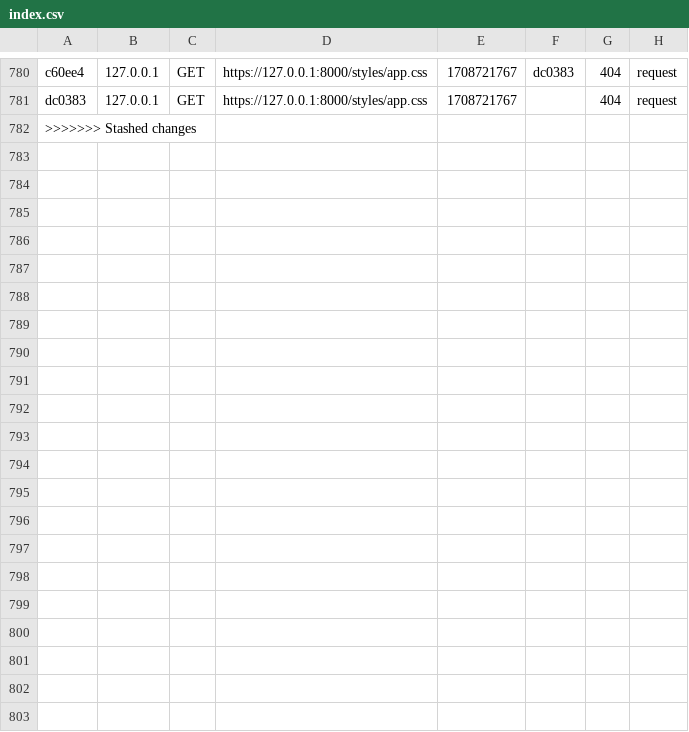
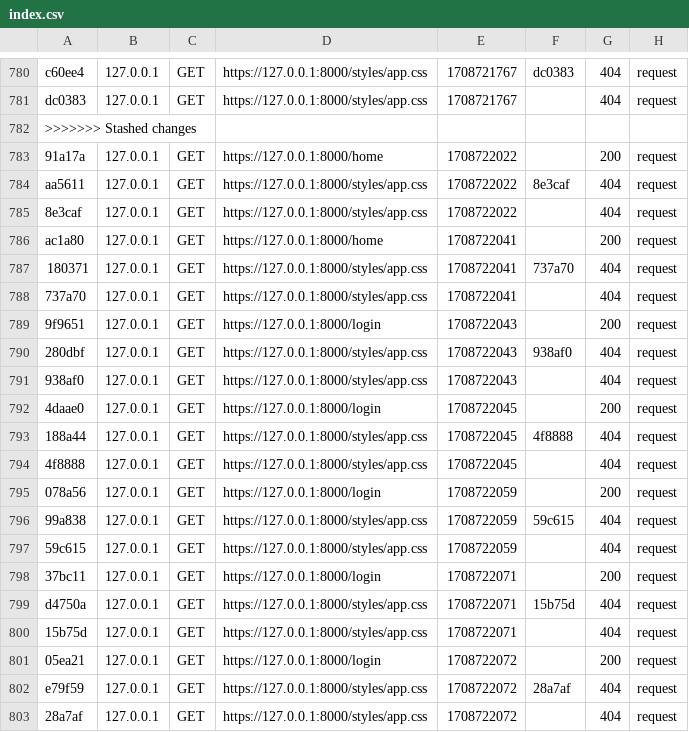
Before and after one commit to pjoron/SymfonyS6, a CSV file: var/cache/dev/profiler/index.csv, drawn as a sheet; only a part is shown, gaps mark what is left out.

```diff
--- a/var/cache/dev/profiler/index.csv
+++ b/var/cache/dev/profiler/index.csv
@@ -782 +782,22 @@ dc0383,127.0.0.1,GET,https://127.0.0.1:8000/styles/app.css,1708721767,,404,reque
 >>>>>>> Stashed changes
+91a17a,127.0.0.1,GET,https://127.0.0.1:8000/home,1708722022,,200,request
+aa5611,127.0.0.1,GET,https://127.0.0.1:8000/styles/app.css,1708722022,8e3caf,404,request
+8e3caf,127.0.0.1,GET,https://127.0.0.1:8000/styles/app.css,1708722022,,404,request
+ac1a80,127.0.0.1,GET,https://127.0.0.1:8000/home,1708722041,,200,request
+180371,127.0.0.1,GET,https://127.0.0.1:8000/styles/app.css,1708722041,737a70,404,request
+737a70,127.0.0.1,GET,https://127.0.0.1:8000/styles/app.css,1708722041,,404,request
+9f9651,127.0.0.1,GET,https://127.0.0.1:8000/login,1708722043,,200,request
+280dbf,127.0.0.1,GET,https://127.0.0.1:8000/styles/app.css,1708722043,938af0,404,request
+938af0,127.0.0.1,GET,https://127.0.0.1:8000/styles/app.css,1708722043,,404,request
+4daae0,127.0.0.1,GET,https://127.0.0.1:8000/login,1708722045,,200,request
+188a44,127.0.0.1,GET,https://127.0.0.1:8000/styles/app.css,1708722045,4f8888,404,request
+4f8888,127.0.0.1,GET,https://127.0.0.1:8000/styles/app.css,1708722045,,404,request
+078a56,127.0.0.1,GET,https://127.0.0.1:8000/login,1708722059,,200,request
+99a838,127.0.0.1,GET,https://127.0.0.1:8000/styles/app.css,1708722059,59c615,404,request
+59c615,127.0.0.1,GET,https://127.0.0.1:8000/styles/app.css,1708722059,,404,request
+37bc11,127.0.0.1,GET,https://127.0.0.1:8000/login,1708722071,,200,request
+d4750a,127.0.0.1,GET,https://127.0.0.1:8000/styles/app.css,1708722071,15b75d,404,request
+15b75d,127.0.0.1,GET,https://127.0.0.1:8000/styles/app.css,1708722071,,404,request
+05ea21,127.0.0.1,GET,https://127.0.0.1:8000/login,1708722072,,200,request
+e79f59,127.0.0.1,GET,https://127.0.0.1:8000/styles/app.css,1708722072,28a7af,404,request
+28a7af,127.0.0.1,GET,https://127.0.0.1:8000/styles/app.css,1708722072,,404,request
```
Also changed, not shown: 19 other files.
